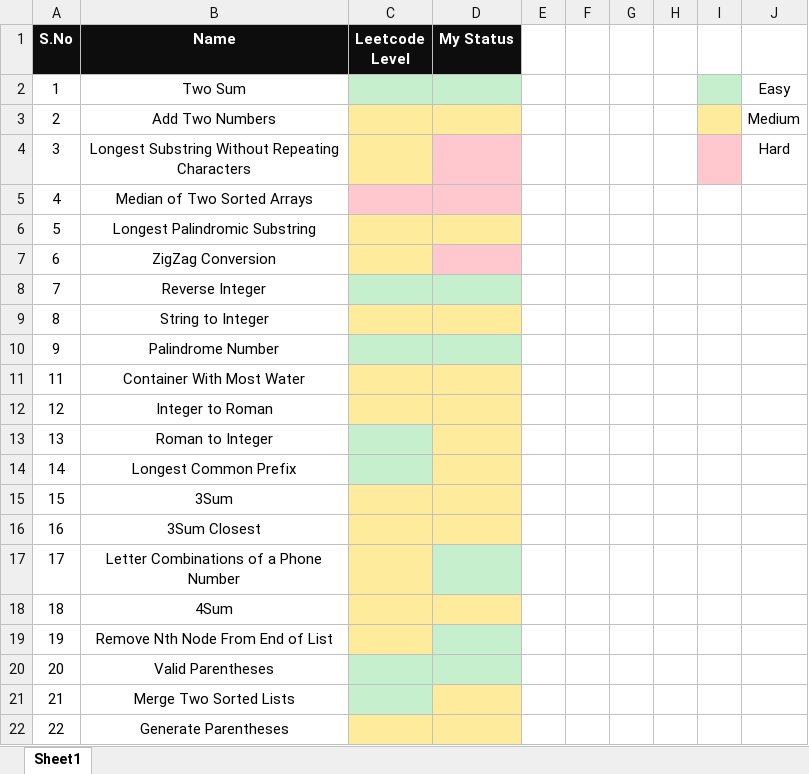
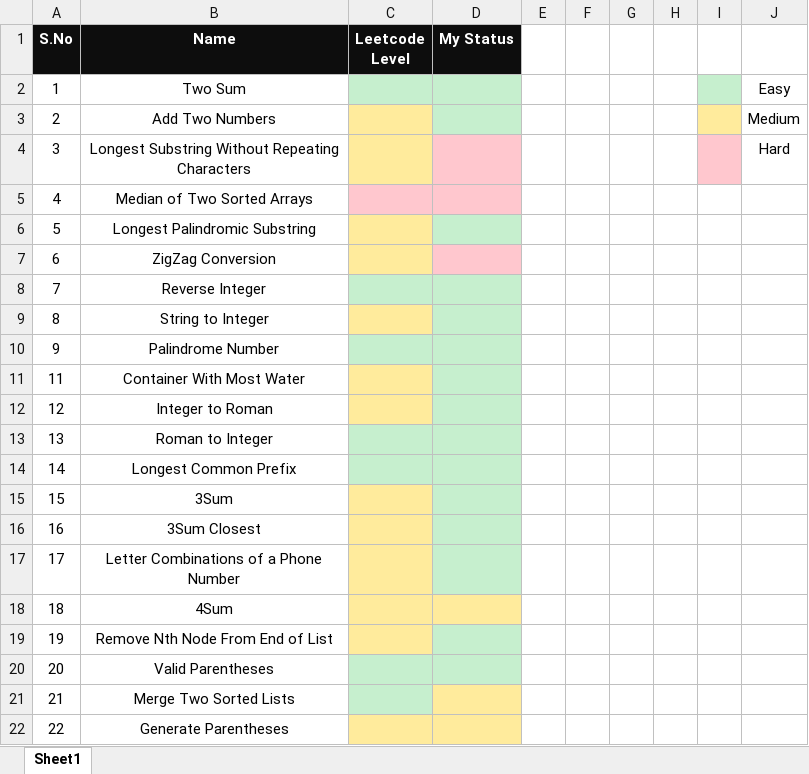
Before and after one commit to K-G-PRAJWAL/Leetcode, an Excel workbook: Diary.xlsx, sheet Sheet1, drawn as a sheet; only a part is shown; values as stored, in another font and other column widths than the file's, no borders; the diff names each change by its address in the sheet, - before the commit and + after, or states it on an @@ line.

Commit message:
Status Update

```diff
--- a/Diary.xlsx (sheet Sheet1)
+++ b/Diary.xlsx (sheet Sheet1)
-D3 fill: #FFEB9C
+D3 fill: #C6EFCE
-D6 fill: #FFEB9C
+D6 fill: #C6EFCE
-D9 fill: #FFEB9C
+D9 fill: #C6EFCE
-D11:D16 fill: #FFEB9C
+D11:D16 fill: #C6EFCE
```
